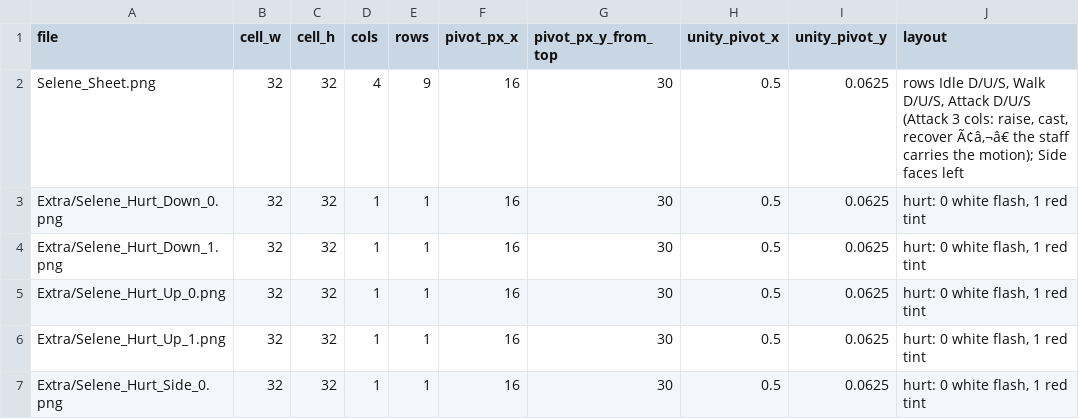
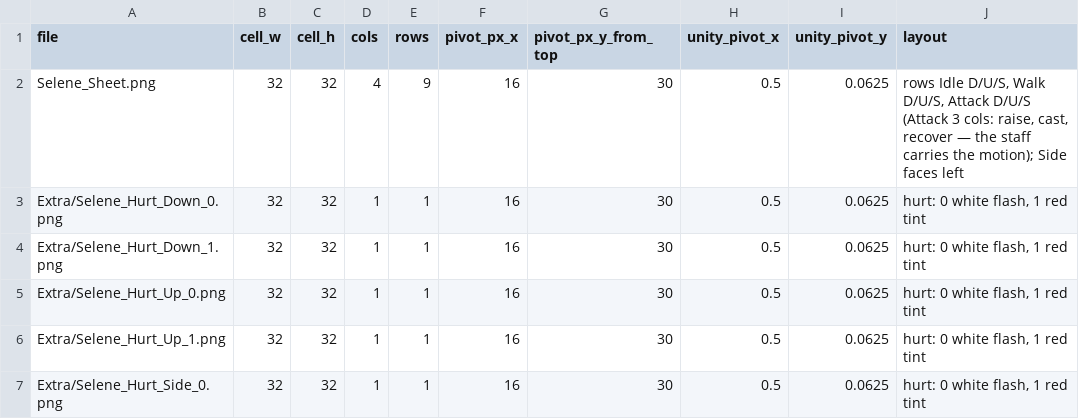
Before and after one commit to PhamHoangPhucDev/MyGame, a CSV file: Docs/ReferenceRebuild/R2/R2C_OriginalHero/unity_export_selene/SELENE_MANIFEST.csv, drawn as a sheet; only a part is shown; the diff names each change by its address in the sheet, - before the commit and + after, or states it on an @@ line.

```diff
--- a/Docs/ReferenceRebuild/R2/R2C_OriginalHero/unity_export_selene/SELENE_MANIFEST.csv
+++ b/Docs/ReferenceRebuild/R2/R2C_OriginalHero/unity_export_selene/SELENE_MANIFEST.csv
-J2 (layout): …cast, recover Ã¢â‚¬â€ the staff…
+J2 (layout): …cast, recover — the staff…
```
Also changed, not shown: 1 other file.
